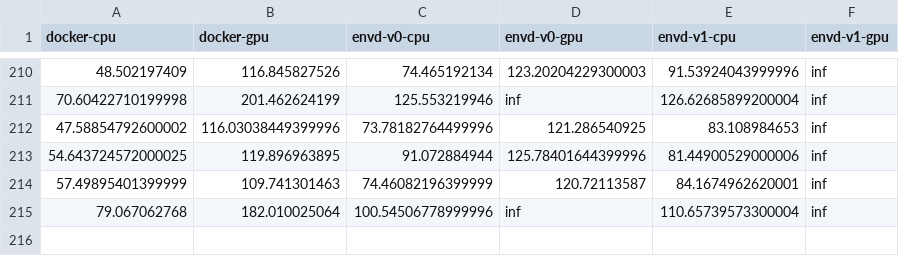
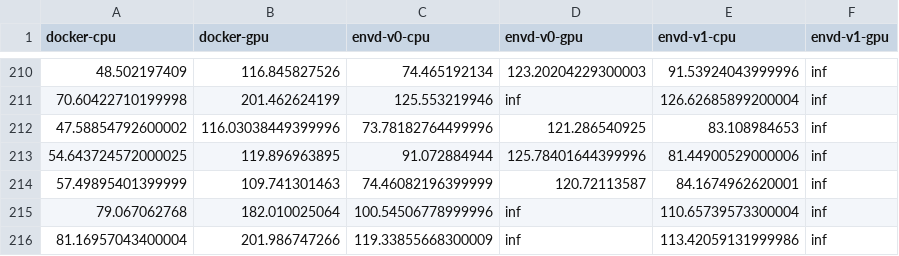
Before and after one commit to tensorchord/envd-nightly, a CSV file: data.csv, drawn as a sheet; only a part is shown, gaps mark what is left out; the diff names each change by its address in the sheet, - before the commit and + after, or states it on an @@ line.

Commit message:
CI: update benchmark data and image
Signed-off-by: github-actions-bot <github-actions-bot@users.noreply.github.com>

```diff
--- a/data.csv
+++ b/data.csv
+row 216: 81.16957043400004 | 201.986747266 | 119.33855668300009 | inf | 113.42059131999986 | inf
```
Also changed, not shown: 1 other file.
